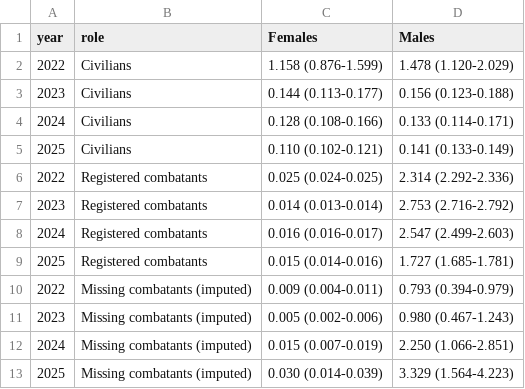
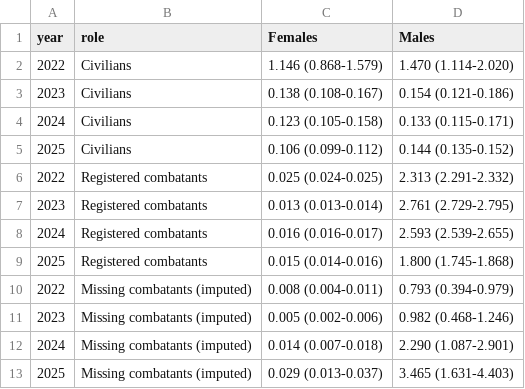
Before and after one commit to kikeacosta/ukraine_conflict, a CSV file: tables/tableA3_e0_loss_by_cause.csv, drawn as a sheet.

```diff
--- a/tables/tableA3_e0_loss_by_cause.csv
+++ b/tables/tableA3_e0_loss_by_cause.csv
@@ -1,13 +1,13 @@
 year,role,Females,Males
-2022,Civilians,1.158 (0.876-1.599),1.478 (1.120-2.029)
-2023,Civilians,0.144 (0.113-0.177),0.156 (0.123-0.188)
-2024,Civilians,0.128 (0.108-0.166),0.133 (0.114-0.171)
-2025,Civilians,0.110 (0.102-0.121),0.141 (0.133-0.149)
-2022,Registered combatants,0.025 (0.024-0.025),2.314 (2.292-2.336)
-2023,Registered combatants,0.014 (0.013-0.014),2.753 (2.716-2.792)
-2024,Registered combatants,0.016 (0.016-0.017),2.547 (2.499-2.603)
-2025,Registered combatants,0.015 (0.014-0.016),1.727 (1.685-1.781)
-2022,Missing combatants (imputed),0.009 (0.004-0.011),0.793 (0.394-0.979)
-2023,Missing combatants (imputed),0.005 (0.002-0.006),0.980 (0.467-1.243)
-2024,Missing combatants (imputed),0.015 (0.007-0.019),2.250 (1.066-2.851)
-2025,Missing combatants (imputed),0.030 (0.014-0.039),3.329 (1.564-4.223)
+2022,Civilians,1.146 (0.868-1.579),1.470 (1.114-2.020)
+2023,Civilians,0.138 (0.108-0.167),0.154 (0.121-0.186)
+2024,Civilians,0.123 (0.105-0.158),0.133 (0.115-0.171)
+2025,Civilians,0.106 (0.099-0.112),0.144 (0.135-0.152)
+2022,Registered combatants,0.025 (0.024-0.025),2.313 (2.291-2.332)
+2023,Registered combatants,0.013 (0.013-0.014),2.761 (2.729-2.795)
+2024,Registered combatants,0.016 (0.016-0.017),2.593 (2.539-2.655)
+2025,Registered combatants,0.015 (0.014-0.016),1.800 (1.745-1.868)
+2022,Missing combatants (imputed),0.008 (0.004-0.011),0.793 (0.394-0.979)
+2023,Missing combatants (imputed),0.005 (0.002-0.006),0.982 (0.468-1.246)
+2024,Missing combatants (imputed),0.014 (0.007-0.018),2.290 (1.087-2.901)
+2025,Missing combatants (imputed),0.029 (0.013-0.037),3.465 (1.631-4.403)
```
Also changed, not shown: tables/table3_pert_input_bounds.csv, tables/table5_life_expectancy_loss.csv, 27 other files.
